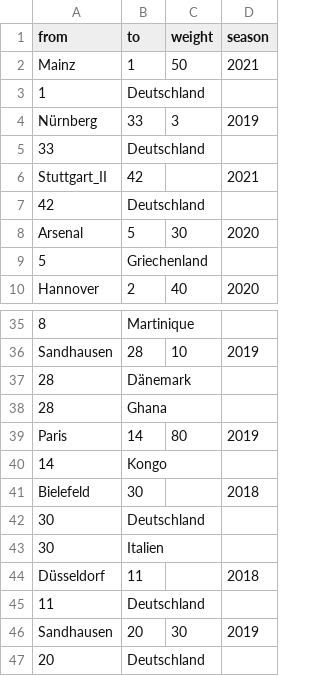
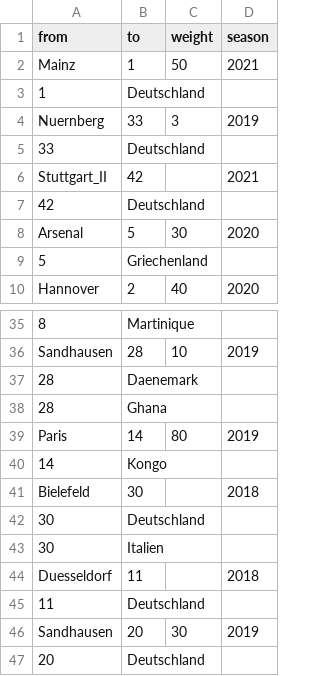
Before and after one commit to lara270402/Testat, a CSV file: Edgelist_Testat.csv, drawn as a sheet; only a part is shown, gaps mark what is left out; the diff names each change by its address in the sheet, - before the commit and + after, or states it on an @@ line.

Commit message:
Update Edgelist_Testat.csv

```diff
--- a/Edgelist_Testat.csv
+++ b/Edgelist_Testat.csv
-A4 (from): Nürnberg
+A4 (from): Nuernberg
-B37 (to): Dänemark
+B37 (to): Daenemark
-A44 (from): Düsseldorf
+A44 (from): Duesseldorf
```
